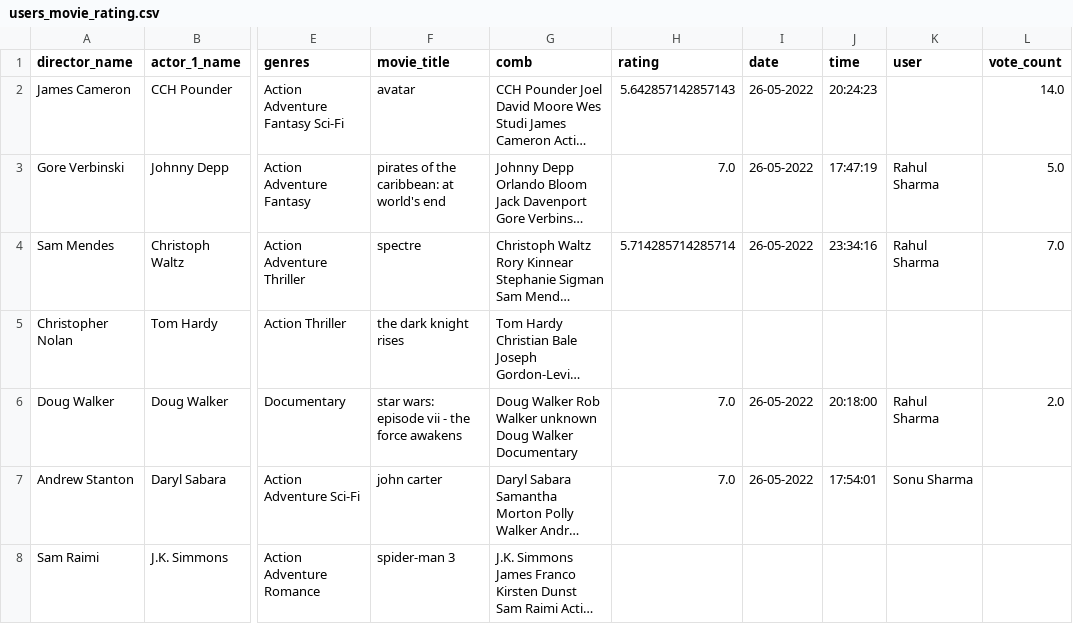
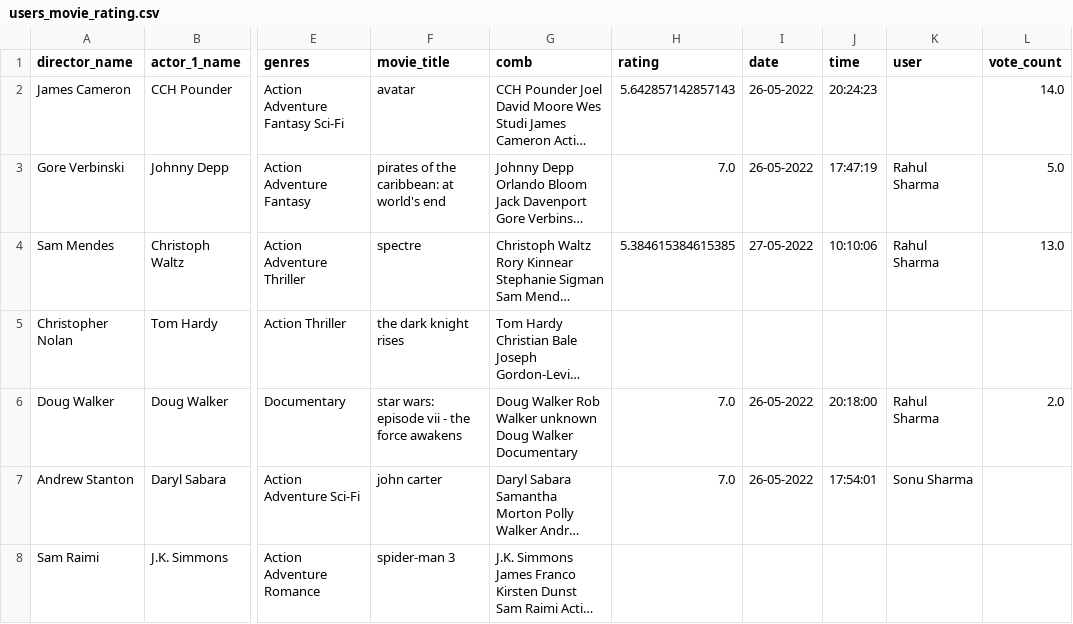
Before and after one commit to The1one1/Movie_Recommendation_System, a CSV file: users_movie_rating.csv, drawn as a sheet; only a part is shown, gaps mark what is left out; long unchanged cells end in …; the diff names each change by its address in the sheet, - before the commit and + after, or states it on an @@ line.

```diff
--- a/users_movie_rating.csv
+++ b/users_movie_rating.csv
-H4 (rating): 5.714285714285714
+H4 (rating): 5.384615384615385
-I4 (date): 26-05-2022
+I4 (date): 27-05-2022
-J4 (time): 23:34:16
+J4 (time): 10:10:06
-L4 (vote_count): 7.0
+L4 (vote_count): 13.0
```
Also changed, not shown: 1 other file.
